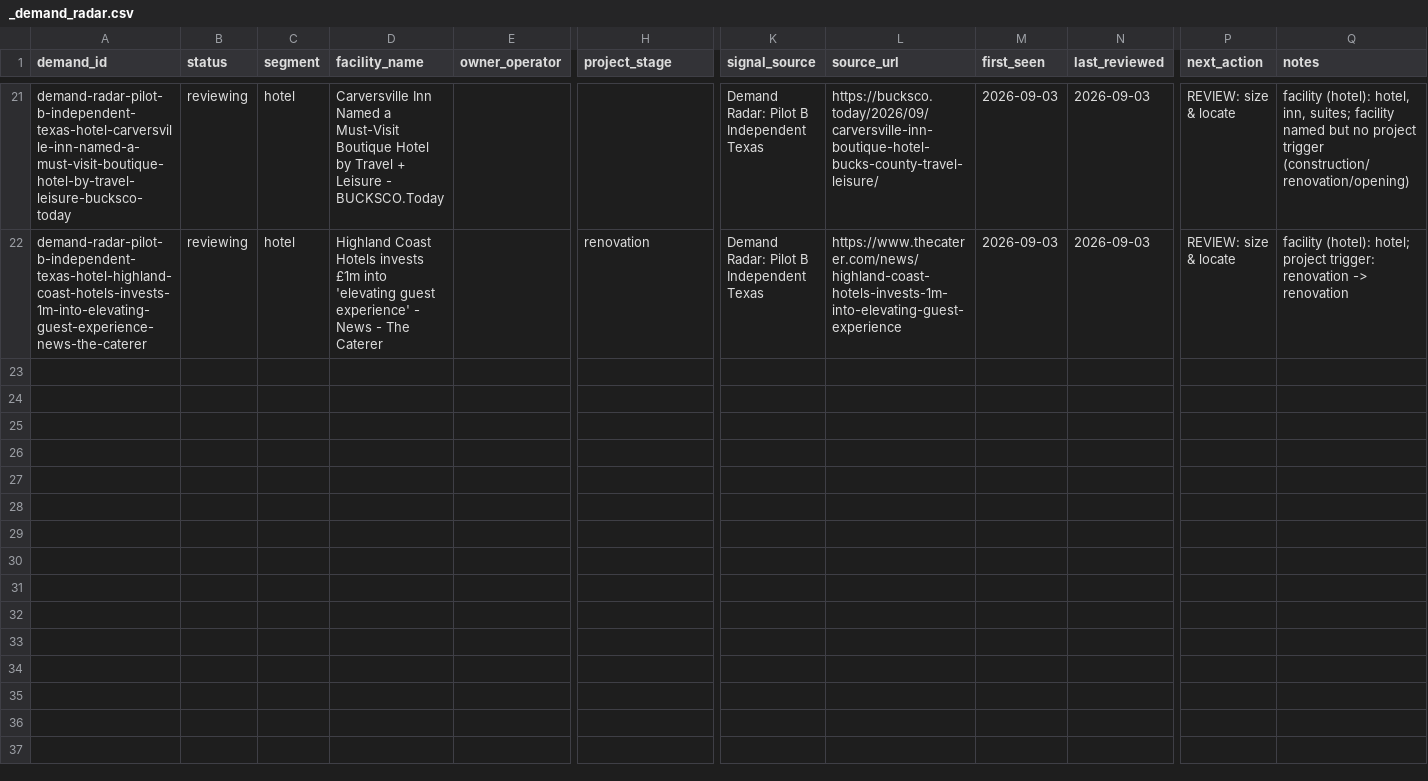
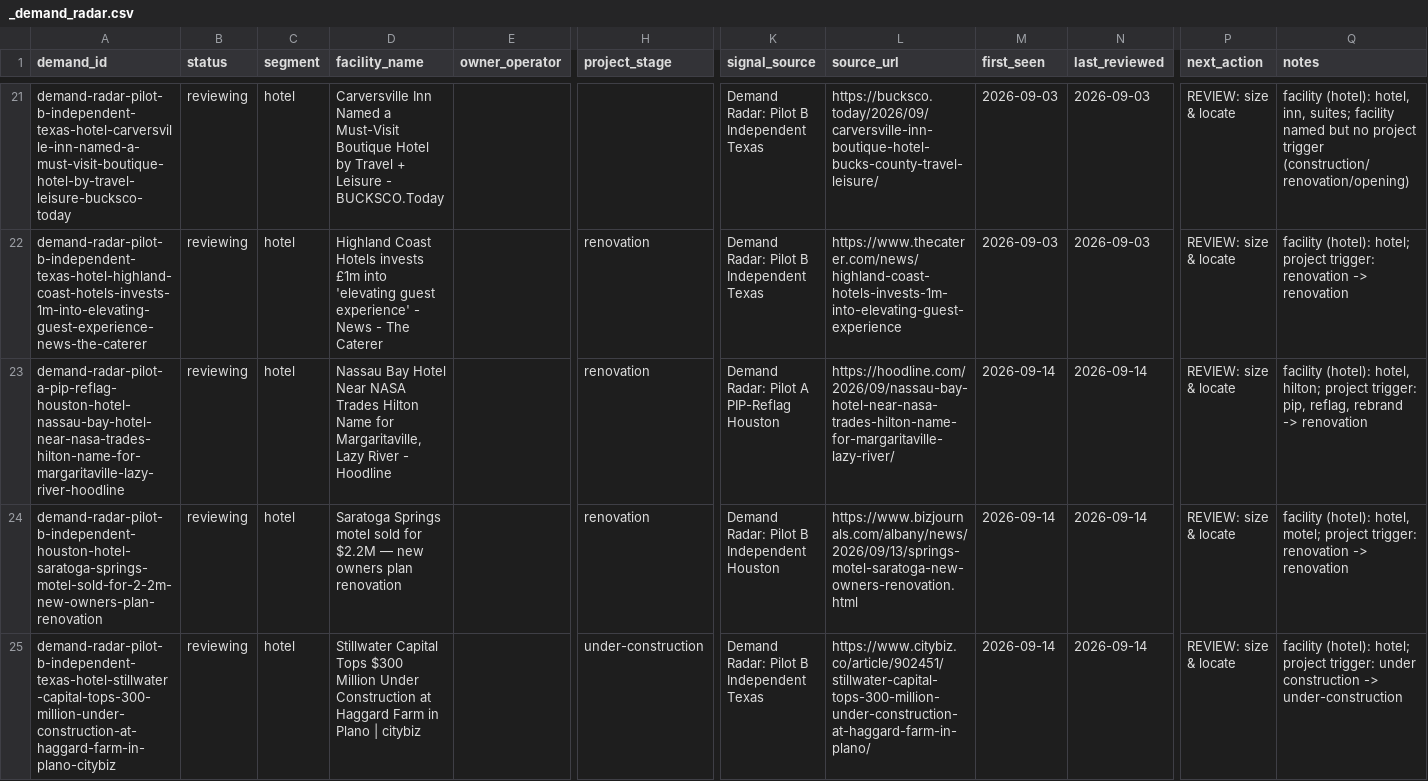
Before and after one commit to beford782/Silverline-Sleep-Procurement, a CSV file: leads/demand/_demand_radar.csv, drawn as a sheet; only a part is shown, gaps mark what is left out; rows hold the shown columns only; the diff names each change by its address in the sheet, - before the commit and + after, or states it on an @@ line.

```diff
--- a/leads/demand/_demand_radar.csv
+++ b/leads/demand/_demand_radar.csv
+row 23: demand-radar-pilot-a-pip-reflag-houston-hotel-nassau-bay-hotel-near-nasa-trades-hilton-name-for-margaritaville-lazy-river-hoodline | reviewing | hotel | Nassau Bay Hotel Near NASA Trades Hilton Name for Margaritaville, Lazy River - Hoodline |  | renovation | Demand Radar: Pilot A PIP-Reflag Houston | https://hoodline.com/2026/09/nassau-bay-hotel-near-nasa-trades-hilton-name-for-margaritaville-lazy-river/ | 2026-09-14 | 2026-09-14 | REVIEW: size & locate | facility (hotel): hotel, hilton; project trigger: pip, reflag, rebrand -> renovation
+row 24: demand-radar-pilot-b-independent-houston-hotel-saratoga-springs-motel-sold-for-2-2m-new-owners-plan-renovation | reviewing | hotel | Saratoga Springs motel sold for $2.2M — new owners plan renovation |  | renovation | Demand Radar: Pilot B Independent Houston | https://www.bizjournals.com/albany/news/2026/09/13/springs-motel-saratoga-new-owners-renovation.html | 2026-09-14 | 2026-09-14 | REVIEW: size & locate | facility (hotel): hotel, motel; project trigger: renovation -> renovation
+row 25: demand-radar-pilot-b-independent-texas-hotel-stillwater-capital-tops-300-million-under-construction-at-haggard-farm-in-plano-citybiz | reviewing | hotel | Stillwater Capital Tops $300 Million Under Construction at Haggard Farm in Plano | citybiz |  | under-construction | Demand Radar: Pilot B Independent Texas | https://www.citybiz.co/article/902451/stillwater-capital-tops-300-million-under-construction-at-haggard-farm-in-plano/ | 2026-09-14 | 2026-09-14 | REVIEW: size & locate | facility (hotel): hotel; project trigger: under construction -> under-construction
```
Also changed, not shown: 2 other files.
